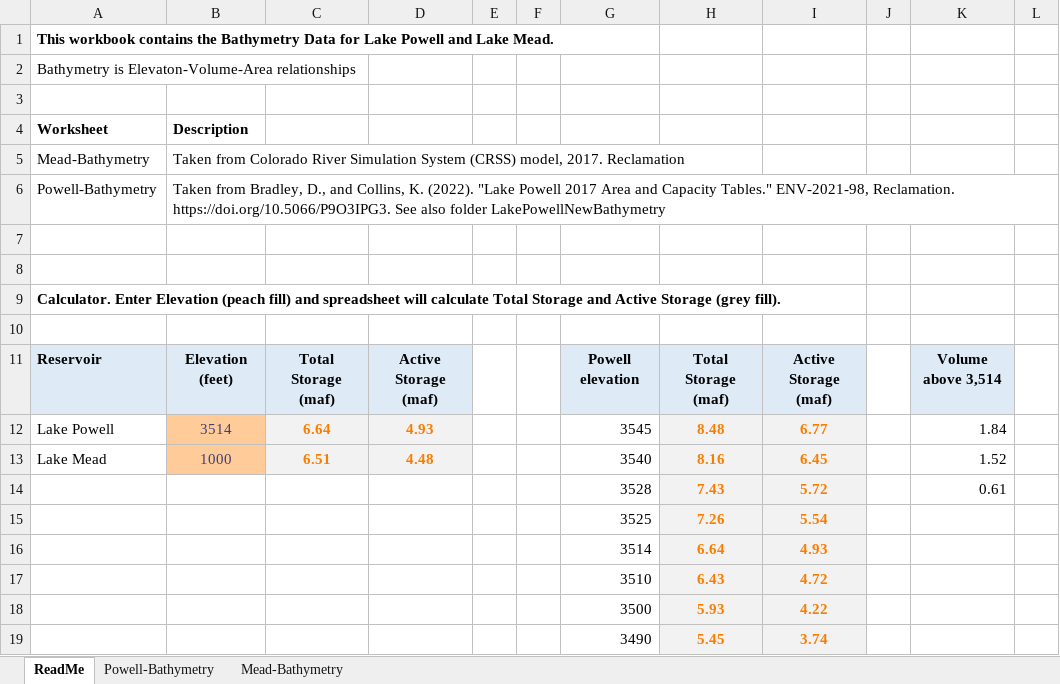
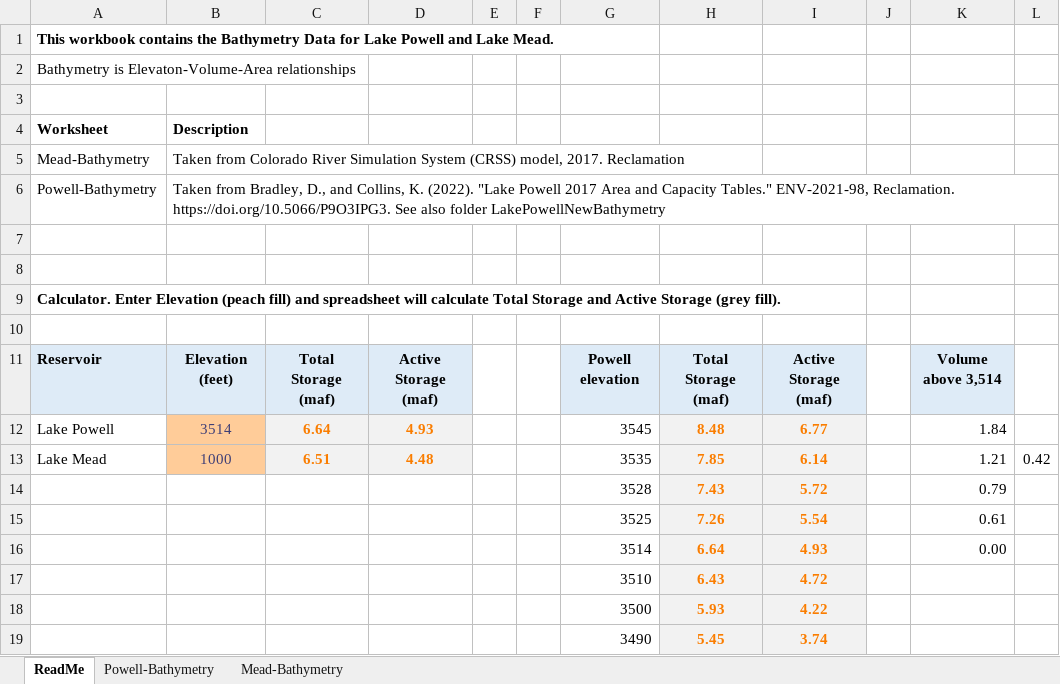
Before and after one commit to dzeke/ColoradoRiverCollaborate, an Excel workbook: AutoReadUSBRData/Bathymetry.xlsx, sheet ReadMe, drawn as a sheet; values as stored, in another font and other column widths than the file's, no borders; the diff names each change by its address in the sheet, - before the commit and + after, or states it on an @@ line.

```diff
--- a/AutoReadUSBRData/Bathymetry.xlsx (sheet ReadMe)
+++ b/AutoReadUSBRData/Bathymetry.xlsx (sheet ReadMe)
-G13: 3540
+G13: 3535
-H13: 8.16
+H13: 7.85
-I13: 6.45
+I13: 6.14
-K13: 1.52
+K13: 1.21
-L13: (empty)
+L13: 0.42
-K14: 0.61
+K14: 0.79
-K15: (empty)
+K15: 0.61
-K16: (empty)
+K16: 0.00
```
Also changed, not shown: AutoReadUSBRData/ReservoirElevationDefinitions.xlsx, 1 other file.
